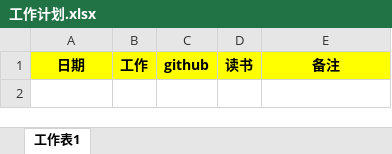
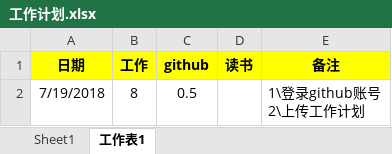
Before and after one commit to Goalone2/Goalone, an Excel workbook: 工作计划.xlsx, sheet 工作表1, drawn as a sheet; values as stored, in another font and other column widths than the file's, no borders; ↵ is a line break in a cell; the diff names each change by its address in the sheet, - before the commit and + after, or states it on an @@ line.

Commit message:
今天计划内容

```diff
--- a/工作计划.xlsx (sheet 工作表1)
+++ b/工作计划.xlsx (sheet 工作表1)
+sheet tab: Sheet1
+row 2: 7/19/2018 | 8 | 0.5 |  | 1\登录github账号 ↵ 2\上传工作计划
```
